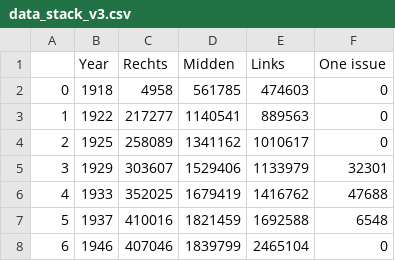
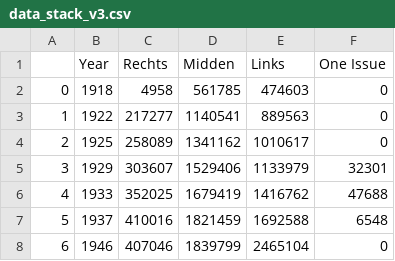
Before and after one commit to martijn1815/InfoVis_G17, a CSV file: Flask App/app/static/data/data_stack_v3.csv, drawn as a sheet; only a part is shown.

```diff
--- a/Flask App/app/static/data/data_stack_v3.csv
+++ b/Flask App/app/static/data/data_stack_v3.csv
@@ -1,2 +1,2 @@
-,Year,Rechts,Midden ,Links,One issue
+,Year,Rechts,Midden,Links,One Issue
 0,1918,4958,561785,474603,0
```
Also changed, not shown: 4 other files.
